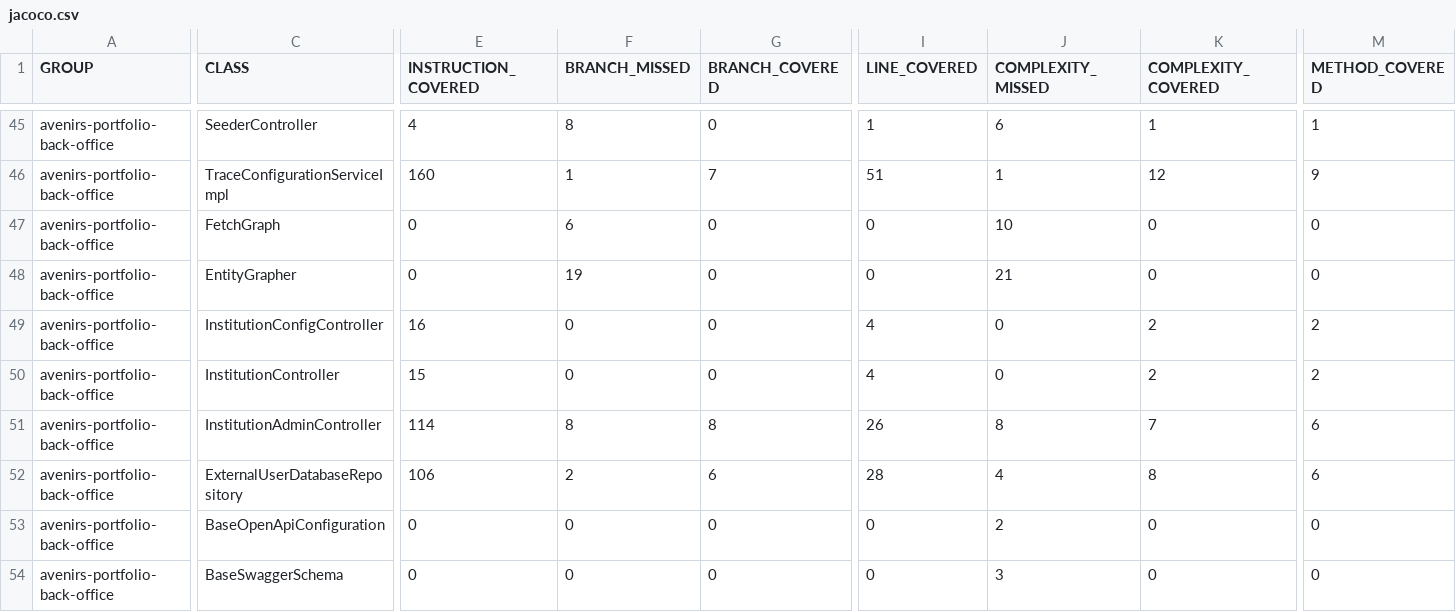
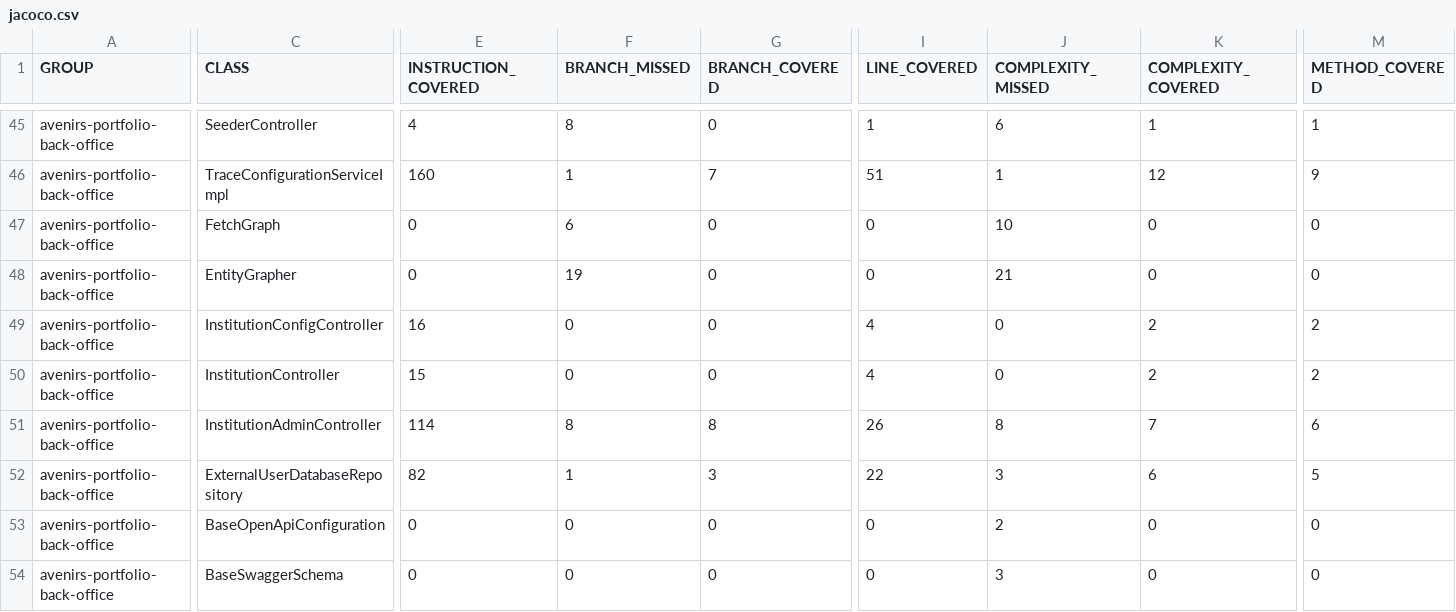
Before and after one commit to avenirs-esr/avenirs-portfolio-back-office, a CSV file: docs/jacoco-report/jacoco/jacoco.csv, drawn as a sheet; only a part is shown, gaps mark what is left out; the diff covers the shown part only; the diff names each change by its address in the sheet, - before the commit and + after, or states it on an @@ line.

```diff
--- a/docs/jacoco-report/jacoco/jacoco.csv
+++ b/docs/jacoco-report/jacoco/jacoco.csv
-E52 (INSTRUCTION_COVERED): 106
+E52 (INSTRUCTION_COVERED): 82
-F52 (BRANCH_MISSED): 2
+F52 (BRANCH_MISSED): 1
-G52 (BRANCH_COVERED): 6
+G52 (BRANCH_COVERED): 3
-I52 (LINE_COVERED): 28
+I52 (LINE_COVERED): 22
-J52 (COMPLEXITY_MISSED): 4
+J52 (COMPLEXITY_MISSED): 3
-K52 (COMPLEXITY_COVERED): 8
+K52 (COMPLEXITY_COVERED): 6
-M52 (METHOD_COVERED): 6
+M52 (METHOD_COVERED): 5
```
Also changed, not shown: 2 added rows and 37 edited cells elsewhere in this file, 47 other files.
